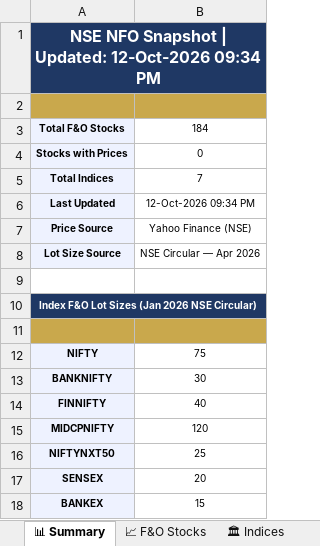
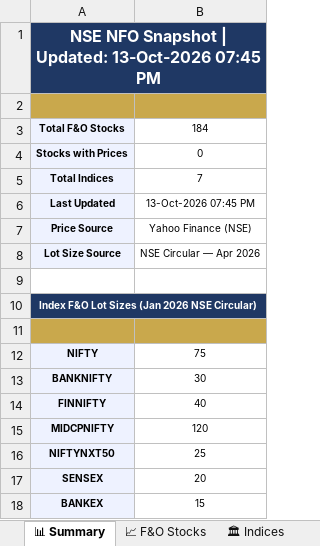
Before and after one commit to spurandhar0/nfo-lot-size-tracker, an Excel workbook: data/nfo_lot_sizes.xlsx, sheet 📊 Summary, drawn as a sheet; values as stored, in another font and other column widths than the file's, no borders; the diff names each change by its address in the sheet, - before the commit and + after, or states it on an @@ line.

```diff
--- a/data/nfo_lot_sizes.xlsx (sheet 📊 Summary)
+++ b/data/nfo_lot_sizes.xlsx (sheet 📊 Summary)
-A1: …| Updated: 12-Oct-2026 09:34 PM
+A1: …| Updated: 13-Oct-2026 07:45 PM
-B6: 12-Oct-2026 09:34 PM
+B6: 13-Oct-2026 07:45 PM
```
Also changed, not shown: sheet 📈 F&O Stocks, sheet 📋 Change Log, sheet 🏛 Indices, 1 other file.
